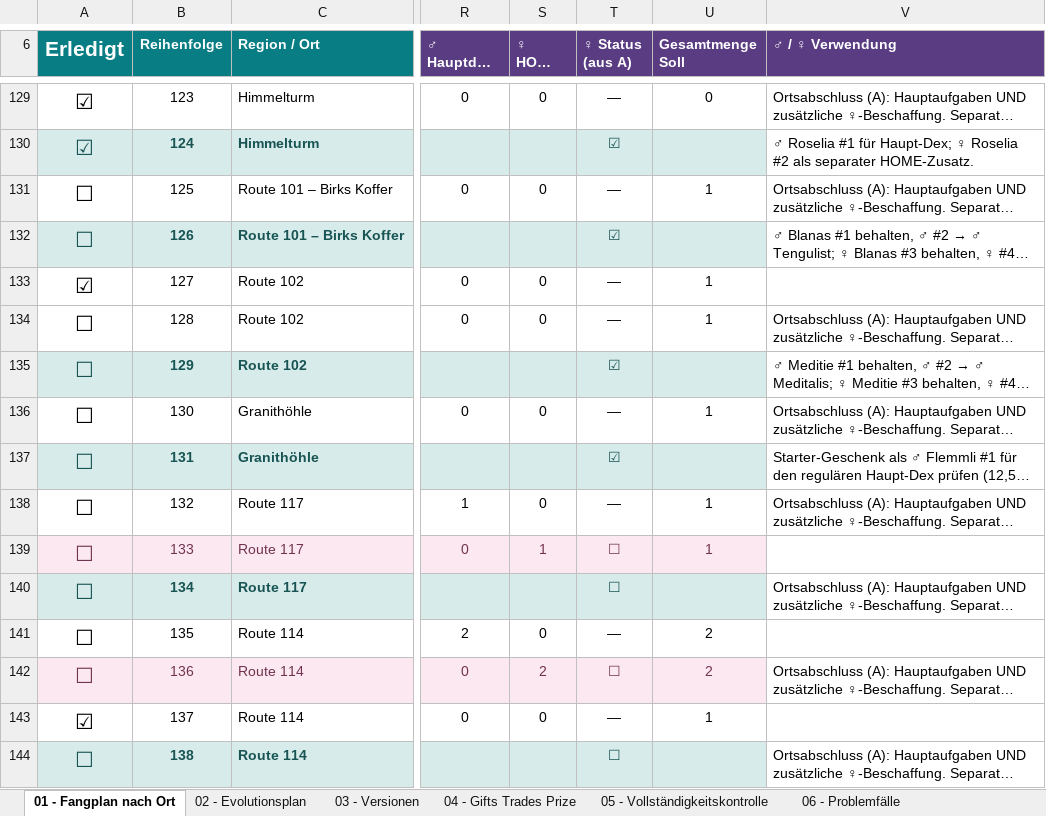
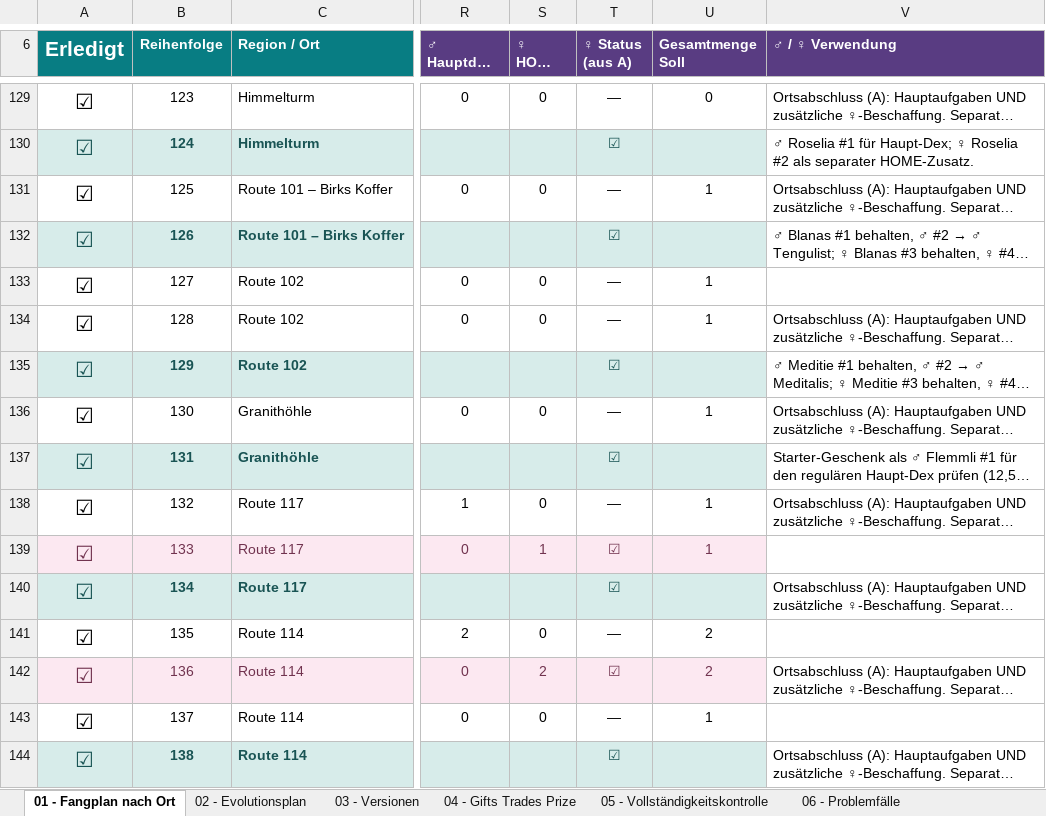
Before and after one commit to ArthurGrim/Pokemon-Archive, an Excel workbook: 03 - Gen III/05 - Pokemon Smaragd/Gen3-RSE-Fangplan-Geschlechtsformen-Neuer-Download.xlsx, sheet 01 - Fangplan nach Ort, drawn as a sheet; only a part is shown, gaps mark what is left out; long unchanged cells end in …; values as stored, in another font and other column widths than the file's, no borders; conditional formats not drawn; the diff covers the shown part only; the diff names each change by its address in the sheet, - before the commit and + after, or states it on an @@ line.

```diff
--- a/03 - Gen III/05 - Pokemon Smaragd/Gen3-RSE-Fangplan-Geschlechtsformen-Neuer-Download.xlsx (sheet 01 - Fangplan nach Ort)
+++ b/03 - Gen III/05 - Pokemon Smaragd/Gen3-RSE-Fangplan-Geschlechtsformen-Neuer-Download.xlsx (sheet 01 - Fangplan nach Ort)
-A131:A132 (Erledigt): ☐
+A131:A132 (Erledigt): ☑
-A134:A142 (Erledigt): ☐
+A134:A142 (Erledigt): ☑
-T139:T140 (♀ Status (aus A)): ☐
+T139:T140 (♀ Status (aus A)): ☑
-T142 (♀ Status (aus A)): ☐
+T142 (♀ Status (aus A)): ☑
-A144 (Erledigt): ☐
+A144 (Erledigt): ☑
-T144 (♀ Status (aus A)): ☐
+T144 (♀ Status (aus A)): ☑
```
Also changed, not shown: 28 edited cells elsewhere in this sheet, sheet 11 - Geschlechtsformen, 32 other files.
